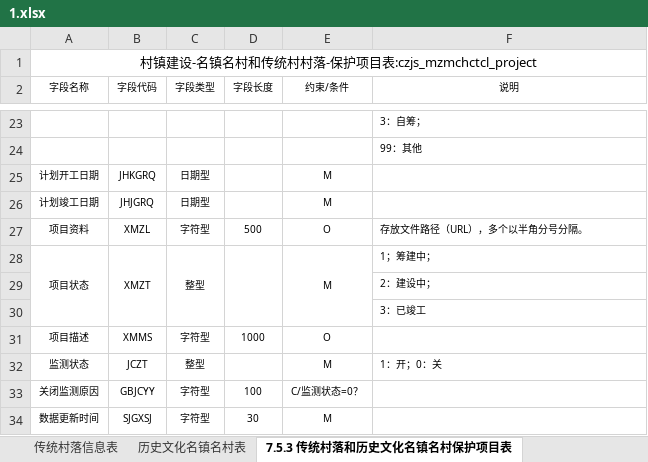
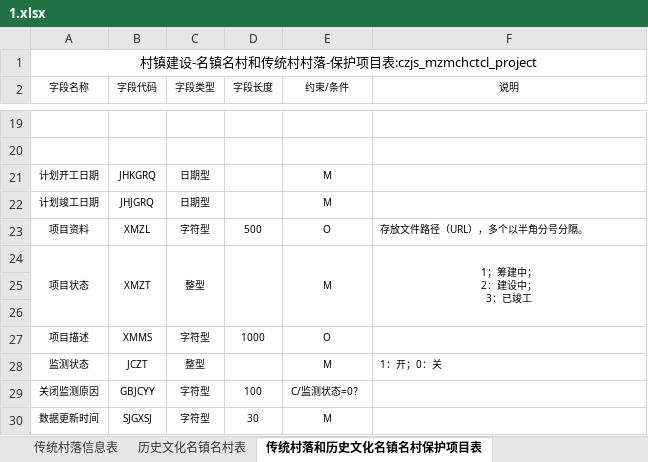
Before and after one commit to wangjunboit/excel-to-sql, an Excel workbook: src/main/resources/excel/1.xlsx, sheet 传统村落和历史文化名镇名村保护项目表, drawn as a sheet; only a part is shown, gaps mark what is left out; values as stored, in another font and other column widths than the file's, no borders; addresses are those after the commit; ↵ is a line break in a cell; the diff covers the shown part only; the diff names each change by its address in the sheet, - before the commit and + after, or states it on an @@ line.

```diff
--- a/src/main/resources/excel/1.xlsx (sheet 传统村落和历史文化名镇名村保护项目表)
+++ b/src/main/resources/excel/1.xlsx (sheet 传统村落和历史文化名镇名村保护项目表)
-sheet tab: 7.5.3 传统村落和历史文化名镇名村保护项目表
+sheet tab: 传统村落和历史文化名镇名村保护项目表
-F19 (说明): 3：自筹；
+F19 (说明): (empty)
-F20 (说明): 99：其他
+F20 (说明): (empty)
-F24 (说明): 1；筹建中；
+F24 (说明): 1；筹建中； ↵ 2：建设中； ↵ 3：已竣工
-F24 alignment: left
+F24 alignment: center
+F24:F26 merged
-F25 (说明): 2：建设中；
+F25 (说明): (empty)
-F26 (说明): 3：已竣工
+F26 (说明): (empty)
```
Also changed, not shown: 4 removed rows, 9 edited cells, cell formats and merged cells elsewhere in this sheet, other sheet tabs.
